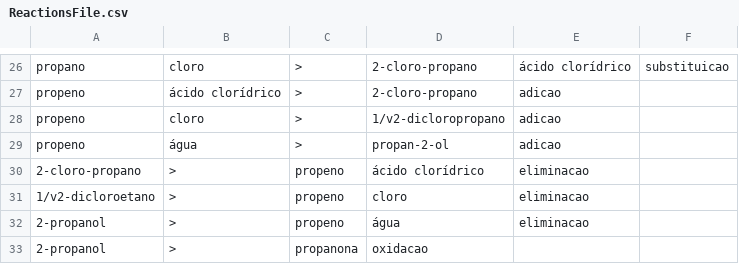
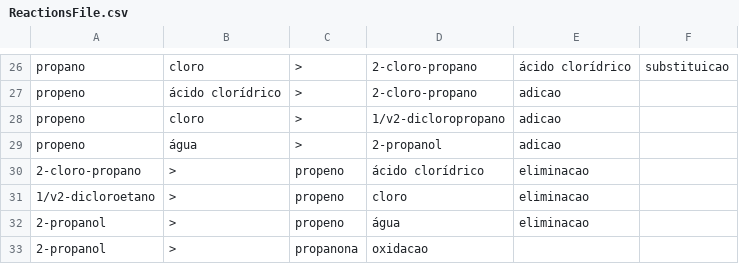
Before and after one commit to mbmtorres/LevelEditorCyberAlchemy, a CSV file: ReactionsFile.csv, drawn as a sheet; only a part is shown, gaps mark what is left out.

Commit message:
Updating 2-propanol name

```diff
--- a/ReactionsFile.csv
+++ b/ReactionsFile.csv
@@ -28,3 +28,3 @@ propeno,ácido clorídrico,>,2-cloro-propano,adicao,
 propeno,cloro,>,1/v2-dicloropropano,adicao,
-propeno,água,>,propan-2-ol,adicao,
+propeno,água,>,2-propanol,adicao,
 2-cloro-propano,>,propeno,ácido clorídrico,eliminacao,
```
